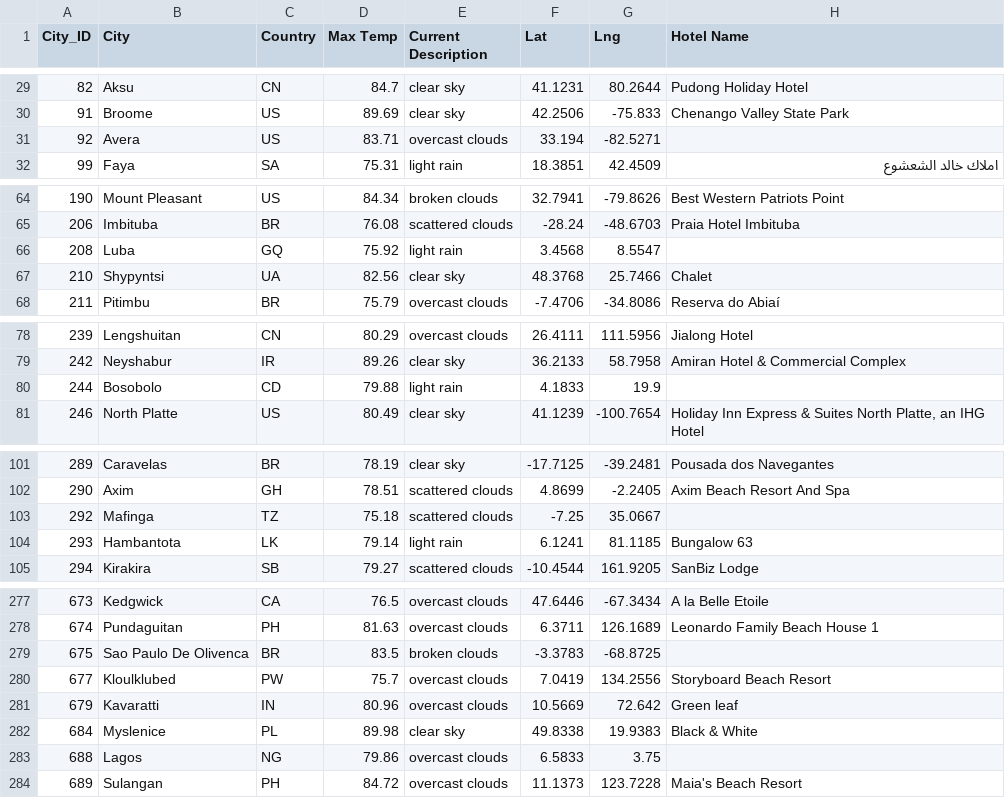
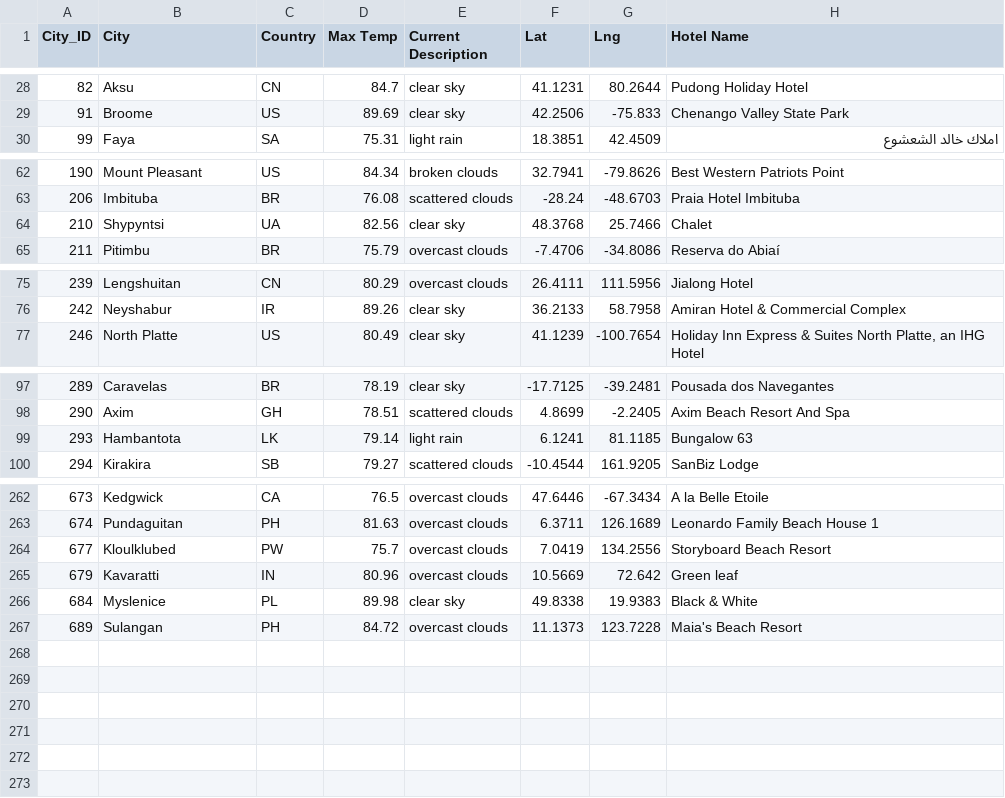
Before and after one commit to walzfran/World_Weather_Analysis, a CSV file: Vacation_Search/WeatherPy_vacation.csv, drawn as a sheet; only a part is shown, gaps mark what is left out; the diff covers the shown part only; the diff names each change by its address in the sheet, - before the commit and + after, or states it on an @@ line.

```diff
--- a/Vacation_Search/WeatherPy_vacation.csv
+++ b/Vacation_Search/WeatherPy_vacation.csv
-row 31: 92 | Avera | US | 83.71 | overcast clouds | 33.194 | -82.5271
-row 66: 208 | Luba | GQ | 75.92 | light rain | 3.4568 | 8.5547
-row 80: 244 | Bosobolo | CD | 79.88 | light rain | 4.1833 | 19.9
-row 103: 292 | Mafinga | TZ | 75.18 | scattered clouds | -7.25 | 35.0667
-row 279: 675 | Sao Paulo De Olivenca | BR | 83.5 | broken clouds | -3.3783 | -68.8725
-row 283: 688 | Lagos | NG | 79.86 | overcast clouds | 6.5833 | 3.75
```
Also changed, not shown: 11 removed rows elsewhere in this file, 8 other files.
